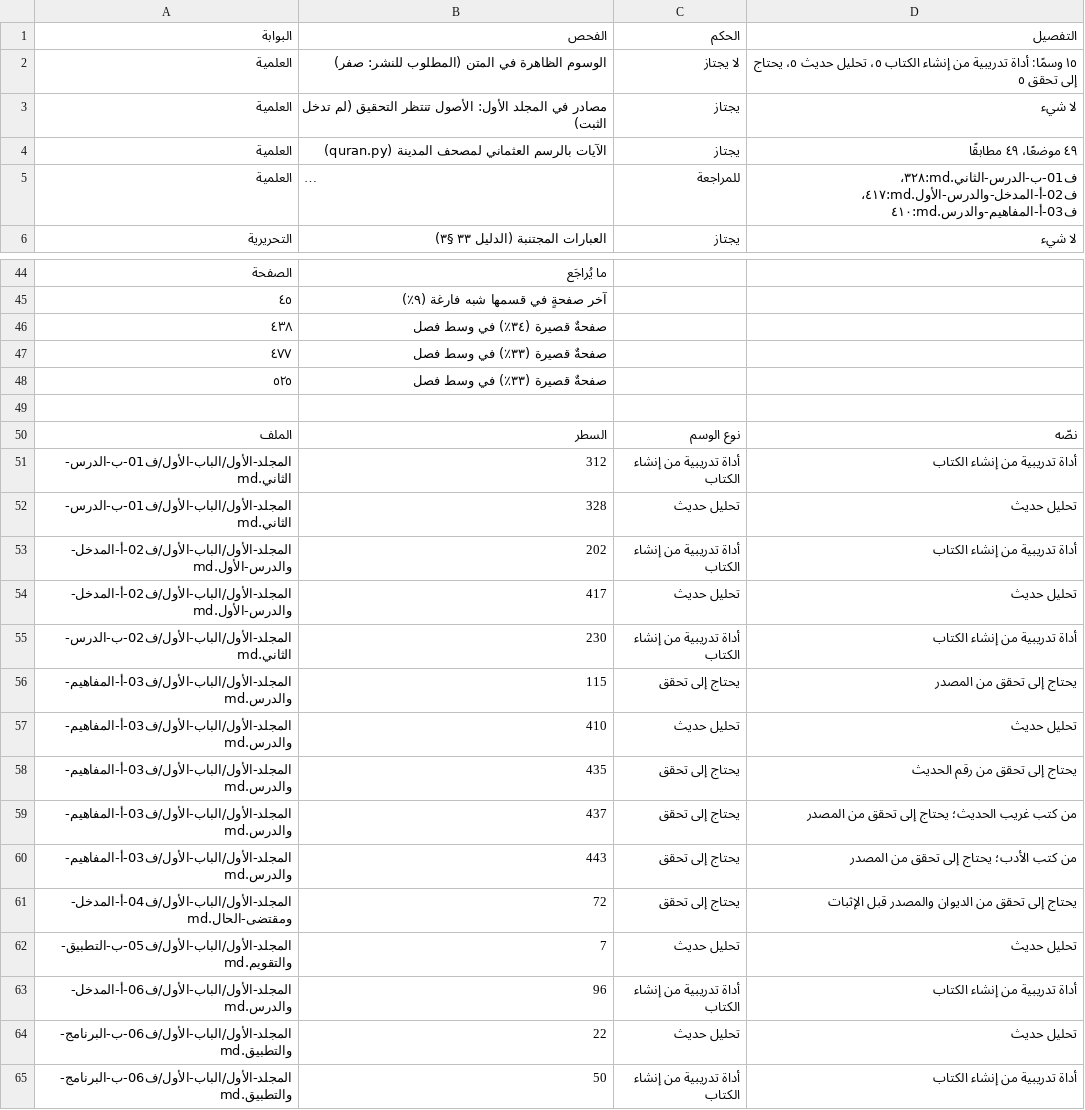
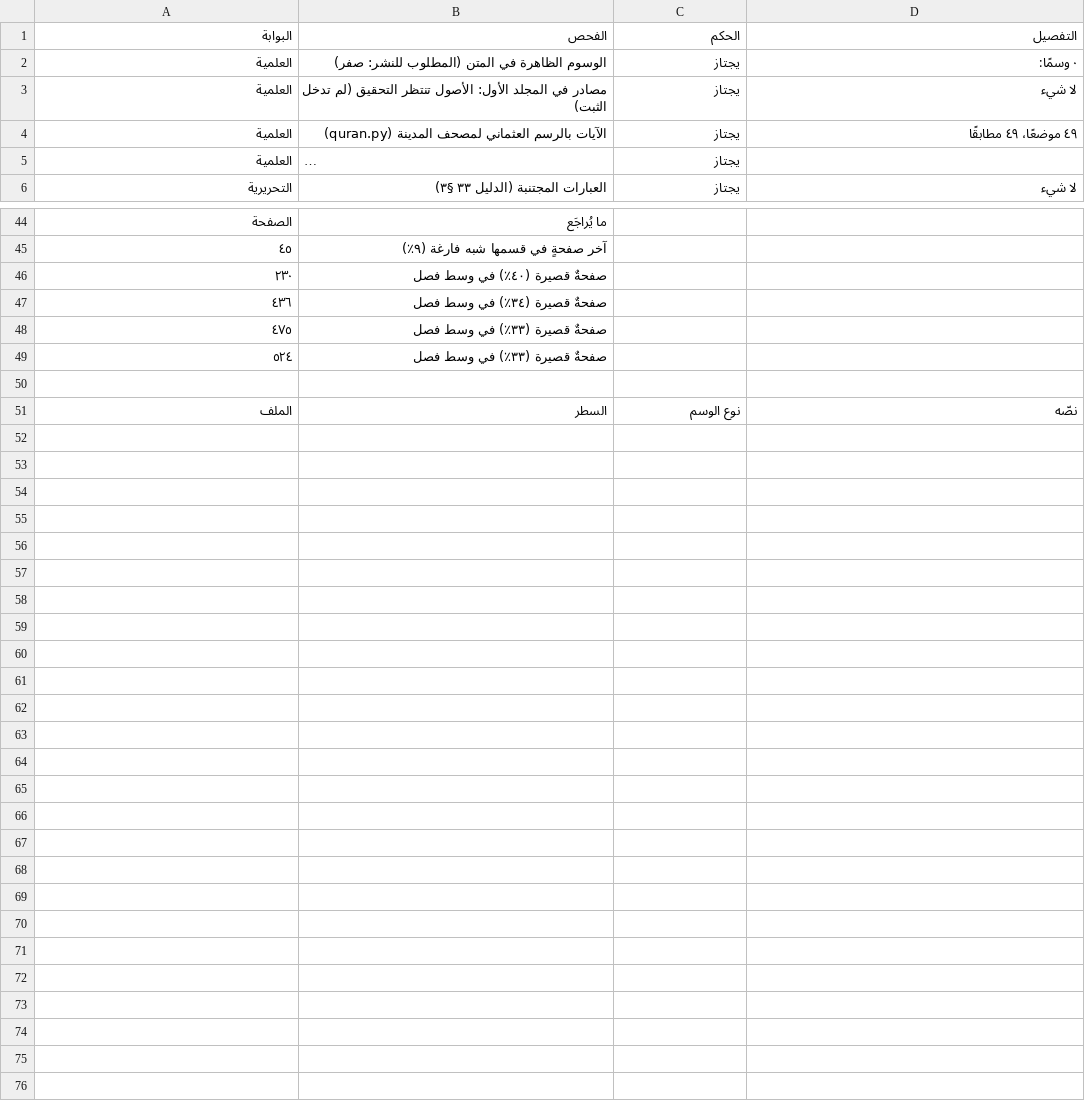
Before and after one commit to ahmadsulaimiy1/My-books, a TSV file: books/sinaat-al-mutakallim/book/_production/الإخراج/فحص-المجلد-الأول.tsv, drawn as a sheet; only a part is shown, gaps mark what is left out; long unchanged cells end in …; removed rows and columns are numbered as before the commit, all else as after; the diff covers the shown part only; the diff names each change by its address in the sheet, - before the commit and + after, or states it on an @@ line.

```diff
--- a/books/sinaat-al-mutakallim/book/_production/الإخراج/فحص-المجلد-الأول.tsv
+++ b/books/sinaat-al-mutakallim/book/_production/الإخراج/فحص-المجلد-الأول.tsv
-C2 (الحكم): لا يجتاز
+C2 (الحكم): يجتاز
-D2 (التفصيل): ١٥ وسمًا: أداة تدريبية من إنشاء الكتاب ٥، تحليل حديث ٥، يحتاج إلى تحقق ٥
+D2 (التفصيل): ٠ وسمًا:
-C5 (الحكم): للمراجعة
+C5 (الحكم): يجتاز
-D5 (التفصيل): ف01-ب-الدرس-الثاني.md:٣٢٨، ف02-أ-المدخل-والدرس-الأول.md:٤١٧، ف03-أ-المفاهيم-والدرس.md:٤١٠
+D5 (التفصيل): (empty)
+row 46: ٢٣٠ | صفحةٌ قصيرة (٤٠٪) في وسط فصل
-A47 (البوابة): ٤٣٨
+A47 (البوابة): ٤٣٦
-A48 (البوابة): ٤٧٧
+A48 (البوابة): ٤٧٥
-A49 (البوابة): ٥٢٥
+A49 (البوابة): ٥٢٤
-row 51: المجلد-الأول/الباب-الأول/ف01-ب-الدرس-الثاني.md | 312 | أداة تدريبية من إنشاء الكتاب | أداة تدريبية من إنشاء الكتاب
-row 52: المجلد-الأول/الباب-الأول/ف01-ب-الدرس-الثاني.md | 328 | تحليل حديث | تحليل حديث
-row 53: المجلد-الأول/الباب-الأول/ف02-أ-المدخل-والدرس-الأول.md | 202 | أداة تدريبية من إنشاء الكتاب | أداة تدريبية من إنشاء الكتاب
-row 54: المجلد-الأول/الباب-الأول/ف02-أ-المدخل-والدرس-الأول.md | 417 | تحليل حديث | تحليل حديث
-row 55: المجلد-الأول/الباب-الأول/ف02-ب-الدرس-الثاني.md | 230 | أداة تدريبية من إنشاء الكتاب | أداة تدريبية من إنشاء الكتاب
-row 56: المجلد-الأول/الباب-الأول/ف03-أ-المفاهيم-والدرس.md | 115 | يحتاج إلى تحقق | يحتاج إلى تحقق من المصدر
-row 57: المجلد-الأول/الباب-الأول/ف03-أ-المفاهيم-والدرس.md | 410 | تحليل حديث | تحليل حديث
-row 58: المجلد-الأول/الباب-الأول/ف03-أ-المفاهيم-والدرس.md | 435 | يحتاج إلى تحقق | يحتاج إلى تحقق من رقم الحديث
-row 59: المجلد-الأول/الباب-الأول/ف03-أ-المفاهيم-والدرس.md | 437 | يحتاج إلى تحقق | من كتب غريب الحديث؛ يحتاج إلى تحقق من المصدر
-row 60: المجلد-الأول/الباب-الأول/ف03-أ-المفاهيم-والدرس.md | 443 | يحتاج إلى تحقق | من كتب الأدب؛ يحتاج إلى تحقق من المصدر
-row 61: المجلد-الأول/الباب-الأول/ف04-أ-المدخل-ومقتضى-الحال.md | 72 | يحتاج إلى تحقق | يحتاج إلى تحقق من الديوان والمصدر قبل الإثبات
-row 62: المجلد-الأول/الباب-الأول/ف05-ب-التطبيق-والتقويم.md | 7 | تحليل حديث | تحليل حديث
-row 63: المجلد-الأول/الباب-الأول/ف06-أ-المدخل-والدرس.md | 96 | أداة تدريبية من إنشاء الكتاب | أداة تدريبية من إنشاء الكتاب
-row 64: المجلد-الأول/الباب-الأول/ف06-ب-البرنامج-والتطبيق.md | 22 | تحليل حديث | تحليل حديث
-row 65: المجلد-الأول/الباب-الأول/ف06-ب-البرنامج-والتطبيق.md | 50 | أداة تدريبية من إنشاء الكتاب | أداة تدريبية من إنشاء الكتاب
```
Also changed, not shown: 11 edited cells elsewhere in this file, 16 other files.
